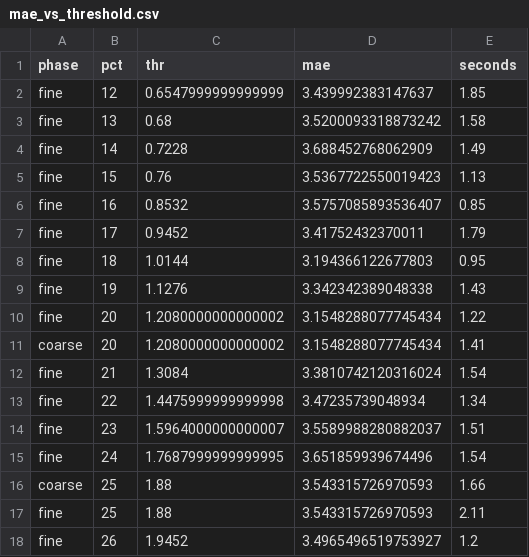
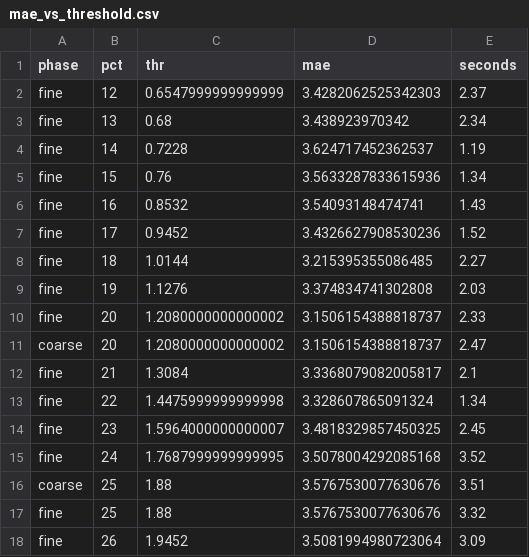
Before and after one commit to Mr-cool08/pv_forecast, a CSV file: plots/mae_vs_threshold.csv, drawn as a sheet; only a part is shown; the diff covers the shown part only.

```diff
--- a/plots/mae_vs_threshold.csv
+++ b/plots/mae_vs_threshold.csv
@@ -1,18 +1,18 @@
 phase,pct,thr,mae,seconds
-fine,12,0.6547999999999999,3.439992383147637,1.85
-fine,13,0.68,3.5200093318873242,1.58
-fine,14,0.7228,3.688452768062909,1.49
-fine,15,0.76,3.5367722550019423,1.13
-fine,16,0.8532,3.5757085893536407,0.85
-fine,17,0.9452,3.41752432370011,1.79
-fine,18,1.0144,3.194366122677803,0.95
-fine,19,1.1276,3.342342389048338,1.43
-fine,20,1.2080000000000002,3.1548288077745434,1.22
-coarse,20,1.2080000000000002,3.1548288077745434,1.41
-fine,21,1.3084,3.3810742120316024,1.54
-fine,22,1.4475999999999998,3.47235739048934,1.34
-fine,23,1.5964000000000007,3.5589988280882037,1.51
-fine,24,1.7687999999999995,3.651859939674496,1.54
-coarse,25,1.88,3.543315726970593,1.66
-fine,25,1.88,3.543315726970593,2.11
-fine,26,1.9452,3.4965496519753927,1.2
+fine,12,0.6547999999999999,3.4282062525342303,2.37
+fine,13,0.68,3.438923970342,2.34
+fine,14,0.7228,3.624717452362537,1.19
+fine,15,0.76,3.5633287833615936,1.34
+fine,16,0.8532,3.54093148474741,1.43
+fine,17,0.9452,3.4326627908530236,1.52
+fine,18,1.0144,3.215395355086485,2.27
+fine,19,1.1276,3.374834741302808,2.03
+fine,20,1.2080000000000002,3.1506154388818737,2.33
+coarse,20,1.2080000000000002,3.1506154388818737,2.47
+fine,21,1.3084,3.3368079082005817,2.1
+fine,22,1.4475999999999998,3.328607865091324,1.34
+fine,23,1.5964000000000007,3.4818329857450325,2.45
+fine,24,1.7687999999999995,3.5078004292085168,3.52
+coarse,25,1.88,3.5767530077630676,3.51
+fine,25,1.88,3.5767530077630676,3.32
+fine,26,1.9452,3.5081994980723064,3.09
```
Also changed, not shown: 26 edited cells elsewhere in this file, 3 other files.
